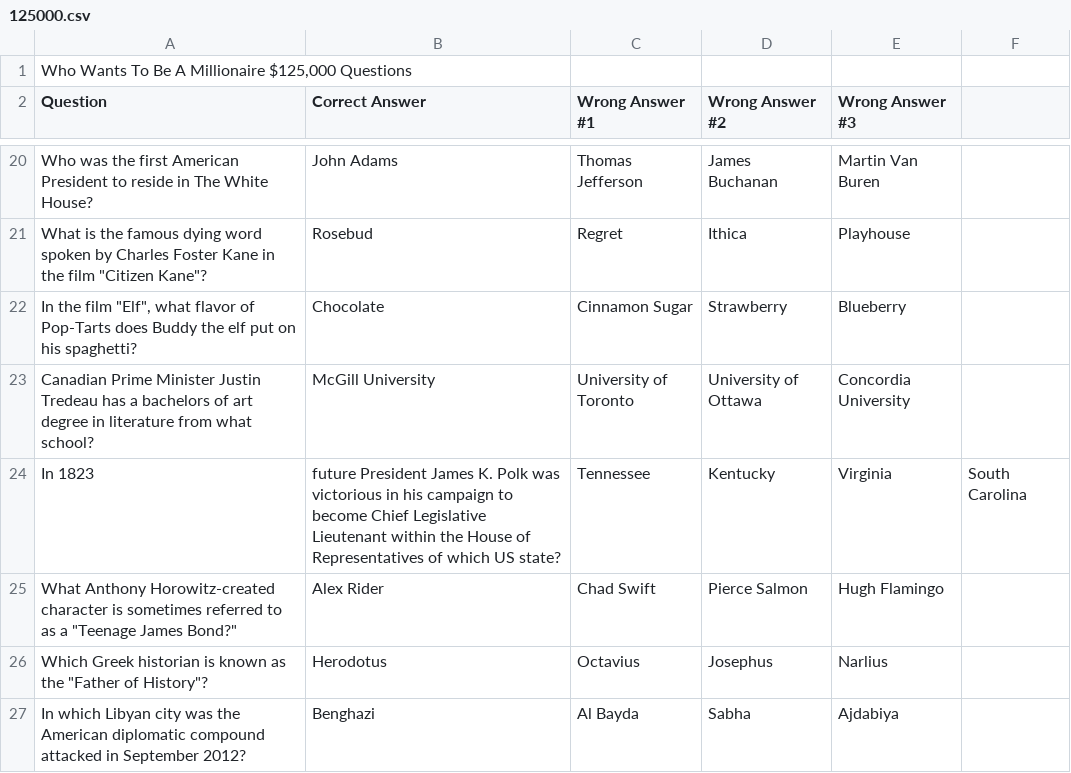
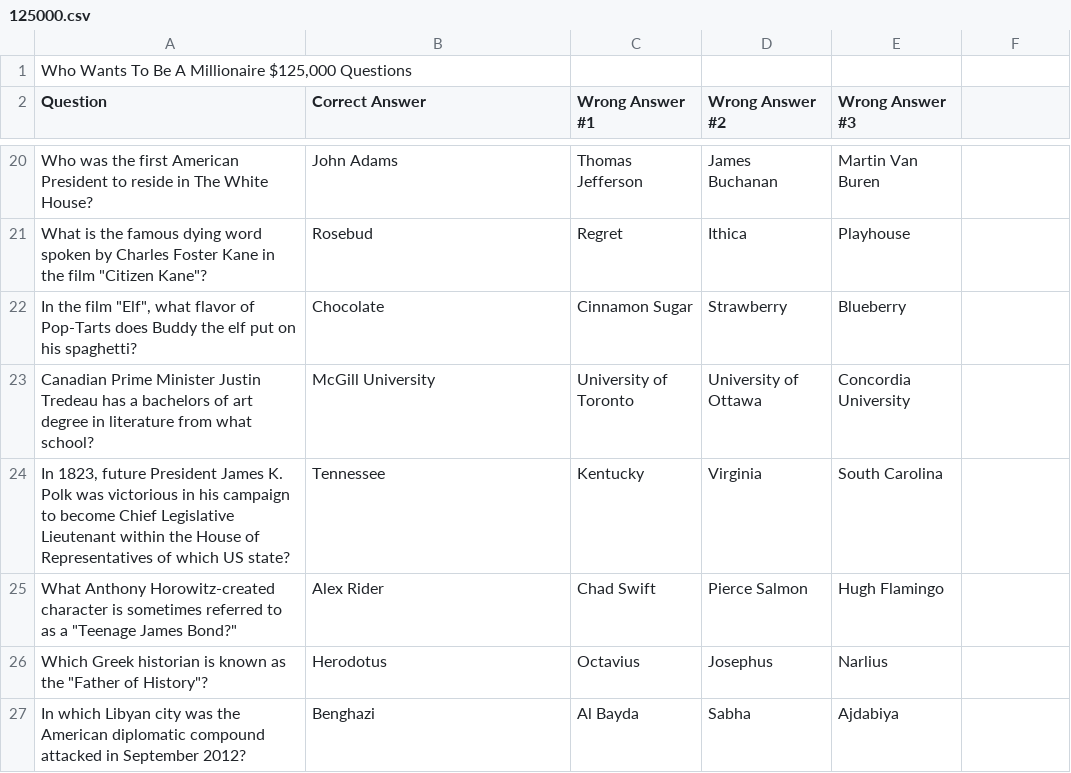
Before and after one commit to Jacob-Hobbs/Who-Wants-To-Be-A-Millionaire, a CSV file: src/backend/main/resources/static/125000.csv, drawn as a sheet; only a part is shown, gaps mark what is left out.

```diff
--- a/src/backend/main/resources/static/125000.csv
+++ b/src/backend/main/resources/static/125000.csv
@@ -23,3 +23,3 @@ Who was the first American President to reside in The White House?,John Adams,Th
 Canadian Prime Minister Justin Tredeau has a bachelors of art degree in literature from what school?,McGill University ,University of Toronto,University of Ottawa,Concordia University
-In 1823, future President James K. Polk was victorious in his campaign to become Chief Legislative Lieutenant within the House of Representatives of which US state?,Tennessee,Kentucky,Virginia,South Carolina
+"In 1823, future President James K. Polk was victorious in his campaign to become Chief Legislative Lieutenant within the House of Representatives of which US state?",Tennessee,Kentucky,Virginia,South Carolina
 What Anthony Horowitz-created character is sometimes referred to as a "Teenage James Bond?",Alex Rider,Chad Swift ,Pierce Salmon ,Hugh Flamingo
```
Also changed, not shown: src/backend/main/resources/static/1000000.csv, 3 other files.
